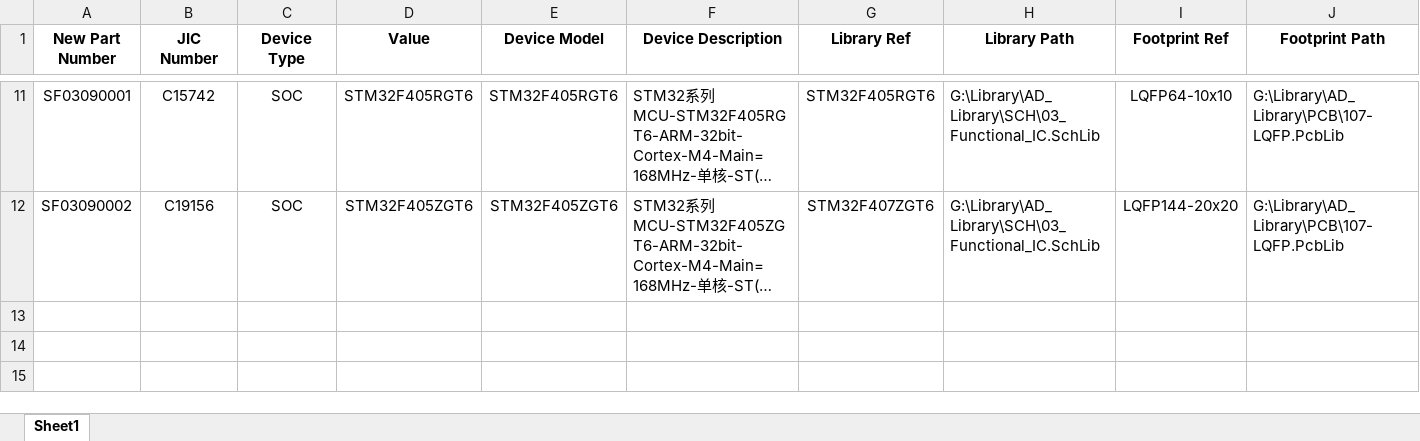
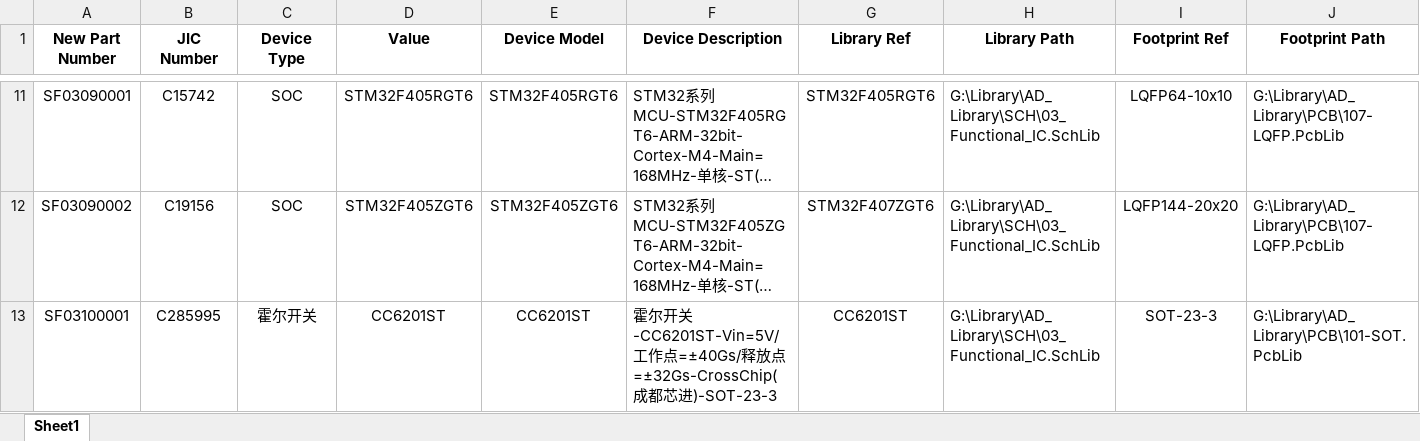
Before and after one commit to Summerele/Library, an Excel workbook: AD_Library/Excel/03_Functional_IC.xlsx, sheet Sheet1, drawn as a sheet; only a part is shown, gaps mark what is left out; long unchanged cells end in …; values as stored, in another font and other column widths than the file's, no borders; rows hold the shown columns only; the diff names each change by its address in the sheet, - before the commit and + after, or states it on an @@ line.

Commit message:
新增CC6201ST器件

```diff
--- a/AD_Library/Excel/03_Functional_IC.xlsx (sheet Sheet1)
+++ b/AD_Library/Excel/03_Functional_IC.xlsx (sheet Sheet1)
+row 13: SF03100001 | C285995 | 霍尔开关 | CC6201ST | CC6201ST | 霍尔开关-CC6201ST-Vin=5V/工作点=±40Gs/释放点=±32Gs-CrossChip(成都芯进)-SOT-23-3 | CC6201ST | G:\Library\AD_Library\SCH\03_Functional_IC.SchLib | SOT-23-3 | G:\Library\AD_Library\PCB\101-SOT.PcbLib
```
